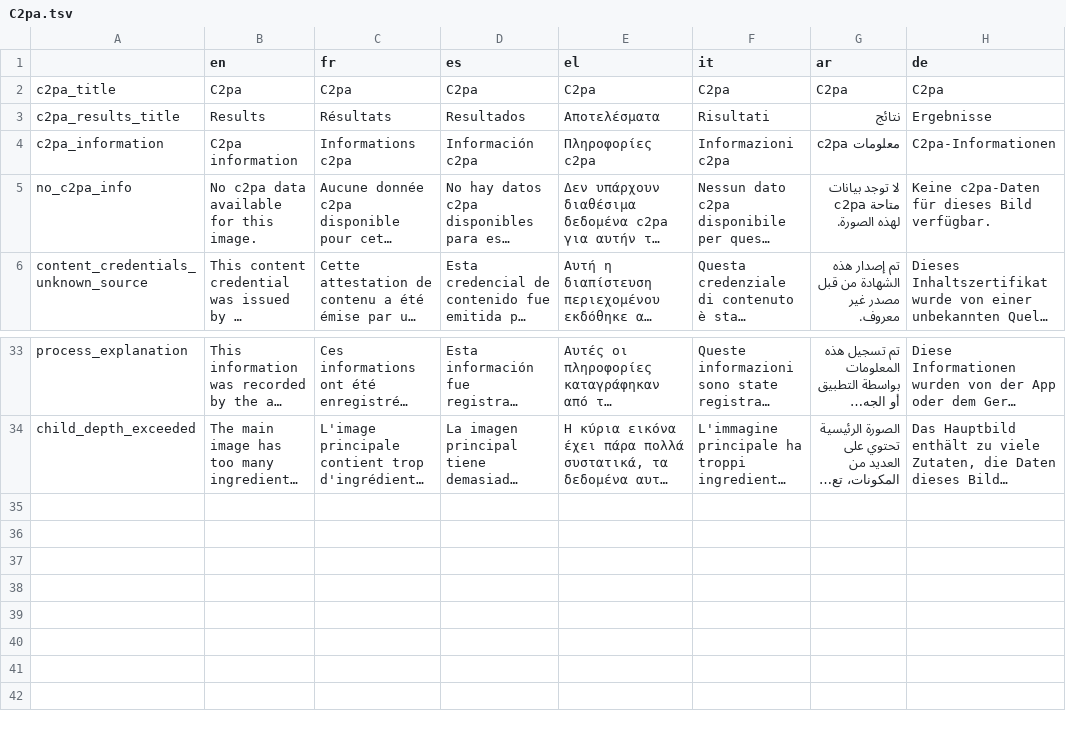
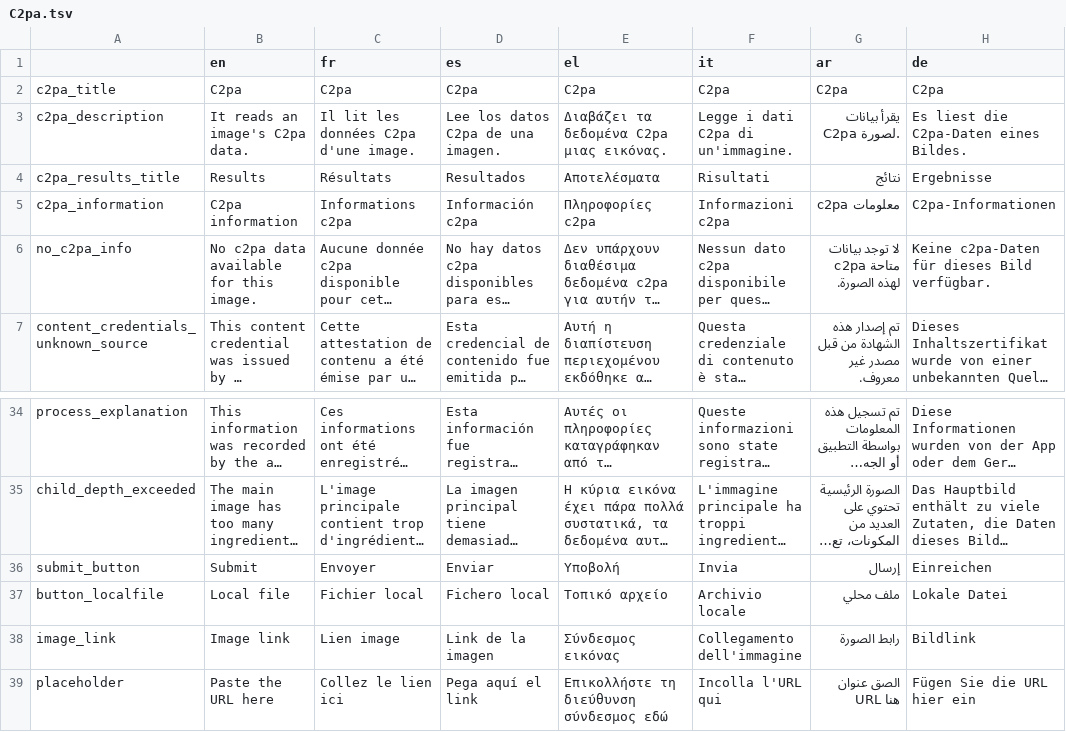
Before and after one commit to AFP-Medialab/InVID-Translations, a TSV file: components/NavItems/tools/C2pa.tsv, drawn as a sheet; only a part is shown, gaps mark what is left out; long unchanged cells end in …; the diff names each change by its address in the sheet, - before the commit and + after, or states it on an @@ line.

Commit message:
changed c2pa translations

```diff
--- a/components/NavItems/tools/C2pa.tsv
+++ b/components/NavItems/tools/C2pa.tsv
+row 3: c2pa_description | It reads an image's C2pa data. | Il lit les données C2pa d'une image. | Lee los datos C2pa de una imagen. | Διαβάζει τα δεδομένα C2pa μιας εικόνας. | Legge i dati C2pa di un'immagine. | يقرأ بيانات C2pa لصورة. | Es liest die C2pa-Daten eines Bildes.
+row 36: submit_button | Submit | Envoyer | Enviar | Υποβολή | Invia | إرسال | Einreichen
+row 37: button_localfile | Local file | Fichier local | Fichero local | Τοπικό αρχείο | Archivio locale | ملف محلي | Lokale Datei
+row 38: image_link | Image link | Lien image | Link de la imagen | Σύνδεσμος εικόνας | Collegamento dell'immagine | رابط الصورة | Bildlink
+row 39: placeholder | Paste the URL here | Collez le lien ici | Pega aquí el link | Επικολλήστε τη διεύθυνση σύνδεσμος εδώ | Incolla l'URL qui | الصق عنوان URL هنا | Fügen Sie die URL hier ein
```
Also changed, not shown: components/NavItems/tools/Alltools.tsv.
